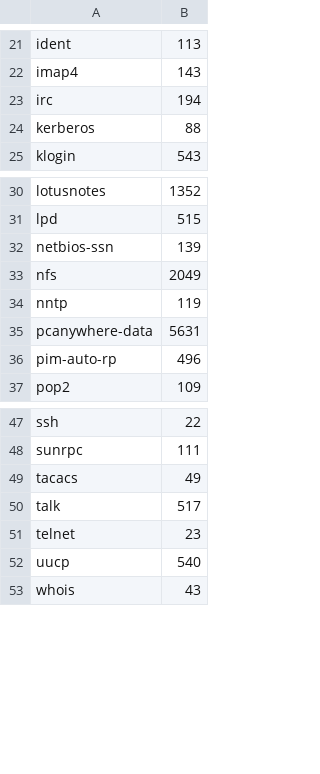
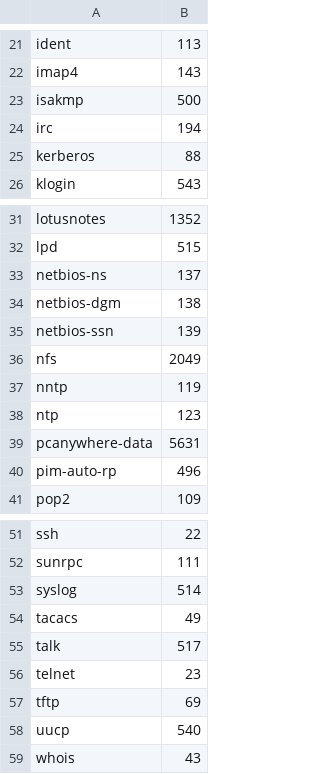
Before and after one commit to bsmeding/cisco-asa-fw-extract, a CSV file: external/cisco_asa_pname-pnum.csv, drawn as a sheet; only a part is shown, gaps mark what is left out; the diff names each change by its address in the sheet, - before the commit and + after, or states it on an @@ line.

Commit message:
add port numbers

```diff
--- a/external/cisco_asa_pname-pnum.csv
+++ b/external/cisco_asa_pname-pnum.csv
+row 23: isakmp | 500
+row 33: netbios-ns | 137
+row 34: netbios-dgm | 138
+row 38: ntp | 123
+row 53: syslog | 514
+row 57: tftp | 69
```
